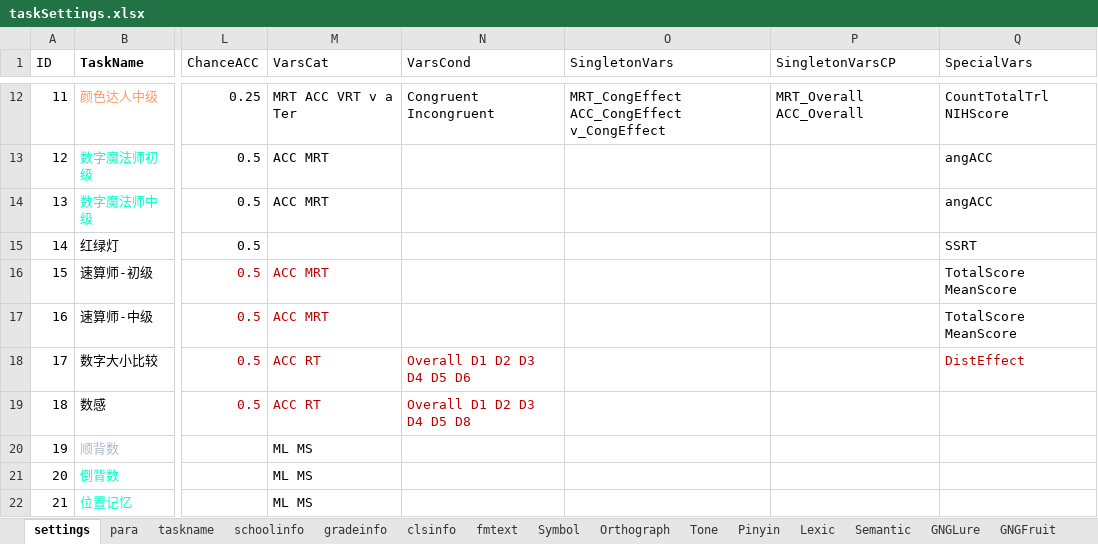
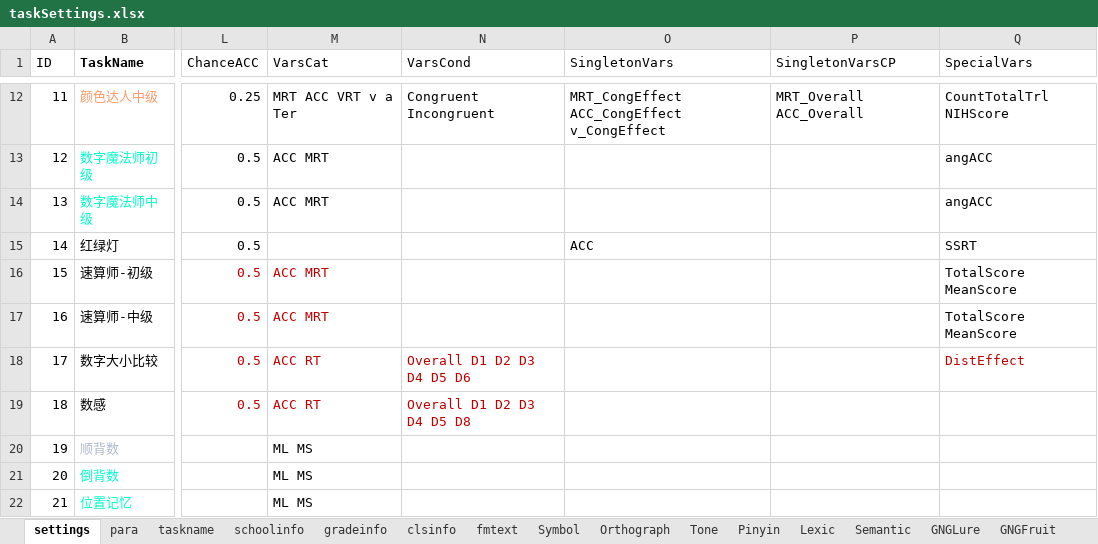
Before and after one commit to iquizoo/rawdata-parser, an Excel workbook: taskSettings.xlsx, sheet settings, drawn as a sheet; only a part is shown, gaps mark what is left out; values as stored, in another font and other column widths than the file's, no borders; the diff names each change by its address in the sheet, - before the commit and + after, or states it on an @@ line.

Commit message:
POLISH: Better handle accuracy rate for stop signal task.

```diff
--- a/taskSettings.xlsx (sheet settings)
+++ b/taskSettings.xlsx (sheet settings)
-O15 (SingletonVars): (empty)
+O15 (SingletonVars): ACC
```
Also changed, not shown: 1 other file.
